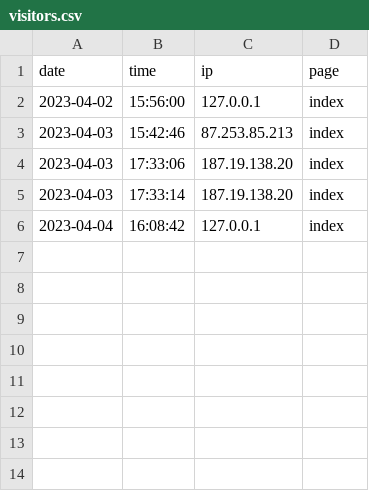
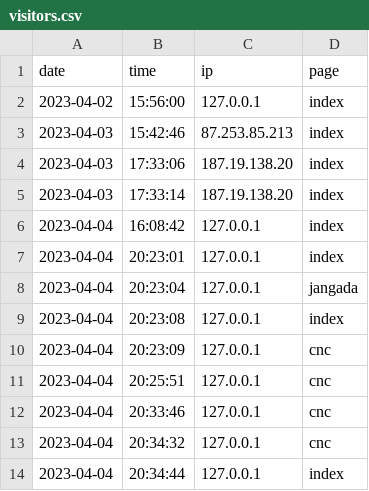
Before and after one commit to rafaelvcordeiro/portfolio, a CSV file: visitors.csv, drawn as a sheet.

```diff
--- a/visitors.csv
+++ b/visitors.csv
@@ -6 +6,9 @@ date,time,ip,page
 2023-04-04,16:08:42,127.0.0.1,index
+2023-04-04,20:23:01,127.0.0.1,index
+2023-04-04,20:23:04,127.0.0.1,jangada
+2023-04-04,20:23:08,127.0.0.1,index
+2023-04-04,20:23:09,127.0.0.1,cnc
+2023-04-04,20:25:51,127.0.0.1,cnc
+2023-04-04,20:33:46,127.0.0.1,cnc
+2023-04-04,20:34:32,127.0.0.1,cnc
+2023-04-04,20:34:44,127.0.0.1,index
```
Also changed, not shown: 7 other files.
